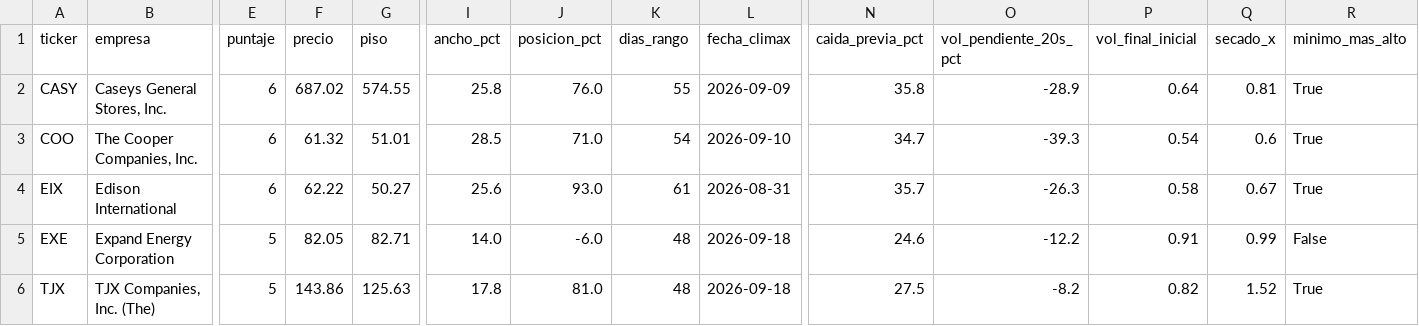
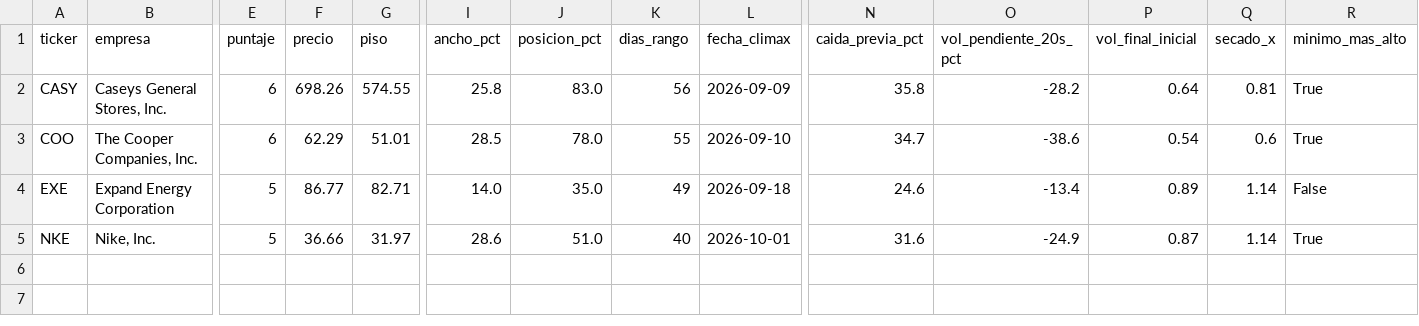
Before and after one commit to jimmychan001/screener-wyckoff, a CSV file: reports/secado.csv, drawn as a sheet; only a part is shown, gaps mark what is left out; removed rows and columns are numbered as before the commit, all else as after; rows hold the shown columns only; the diff names each change by its address in the sheet, - before the commit and + after, or states it on an @@ line.

```diff
--- a/reports/secado.csv
+++ b/reports/secado.csv
-F2 (precio): 687.02
+F2 (precio): 698.26
-J2 (posicion_pct): 76.0
+J2 (posicion_pct): 83.0
-K2 (dias_rango): 55
+K2 (dias_rango): 56
-O2 (vol_pendiente_20s_pct): -28.9
+O2 (vol_pendiente_20s_pct): -28.2
-F3 (precio): 61.32
+F3 (precio): 62.29
-J3 (posicion_pct): 71.0
+J3 (posicion_pct): 78.0
-K3 (dias_rango): 54
+K3 (dias_rango): 55
-O3 (vol_pendiente_20s_pct): -39.3
+O3 (vol_pendiente_20s_pct): -38.6
-row 4: EIX | Edison International | 6 | 62.22 | 50.27 | 25.6 | 93.0 | 61 | 2026-08-31 | 35.7 | -26.3 | 0.58 | 0.67 | True
-F4 (precio): 82.05
+F4 (precio): 86.77
-J4 (posicion_pct): -6.0
+J4 (posicion_pct): 35.0
-K4 (dias_rango): 48
+K4 (dias_rango): 49
-O4 (vol_pendiente_20s_pct): -12.2
+O4 (vol_pendiente_20s_pct): -13.4
-P4 (vol_final_inicial): 0.91
+P4 (vol_final_inicial): 0.89
-Q4 (secado_x): 0.99
+Q4 (secado_x): 1.14
-row 6: TJX | TJX Companies, Inc. (The) | 5 | 143.86 | 125.63 | 17.8 | 81.0 | 48 | 2026-09-18 | 27.5 | -8.2 | 0.82 | 1.52 | True
+row 5: NKE | Nike, Inc. | 5 | 36.66 | 31.97 | 28.6 | 51.0 | 40 | 2026-10-01 | 31.6 | -24.9 | 0.87 | 1.14 | True
```
Also changed, not shown: reports/estrellas.csv, reports/latest.csv, 4 other files.
